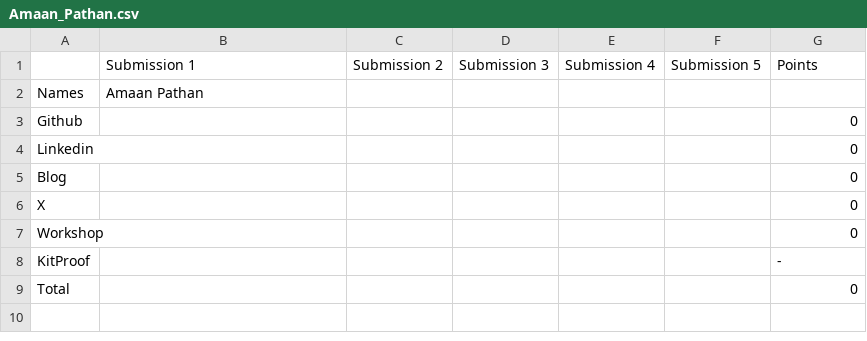
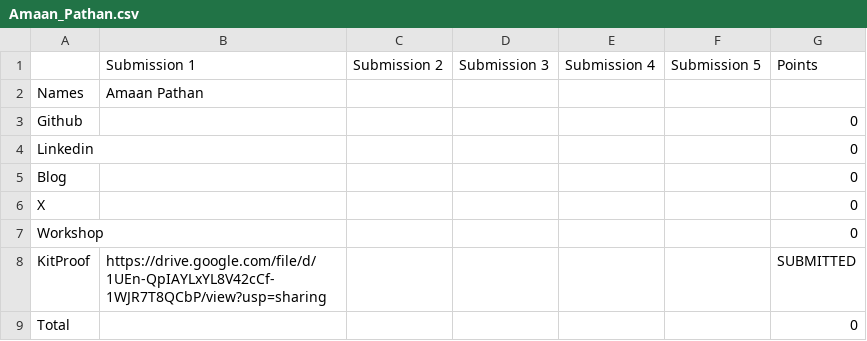
Before and after one commit to Deagle2/vicharak-fellowship-tracker, a CSV file: allocations/Amaan_Pathan.csv, drawn as a sheet.

```diff
--- a/allocations/Amaan_Pathan.csv
+++ b/allocations/Amaan_Pathan.csv
@@ -7,3 +7,3 @@ X,,,,,,0
 Workshop,,,,,,0
-KitProof,,,,,,-
+KitProof,https://drive.google.com/file/d/1UEn-QpIAYLxYL8V42cCf-1WJR7T8QCbP/view?usp=sharing,,,,,SUBMITTED
 Total,,,,,,0
```
Also changed, not shown: allocations/Harshit_Kumar_Sharma.csv, allocations/Pranav_Dhole.csv, 8 other files.
